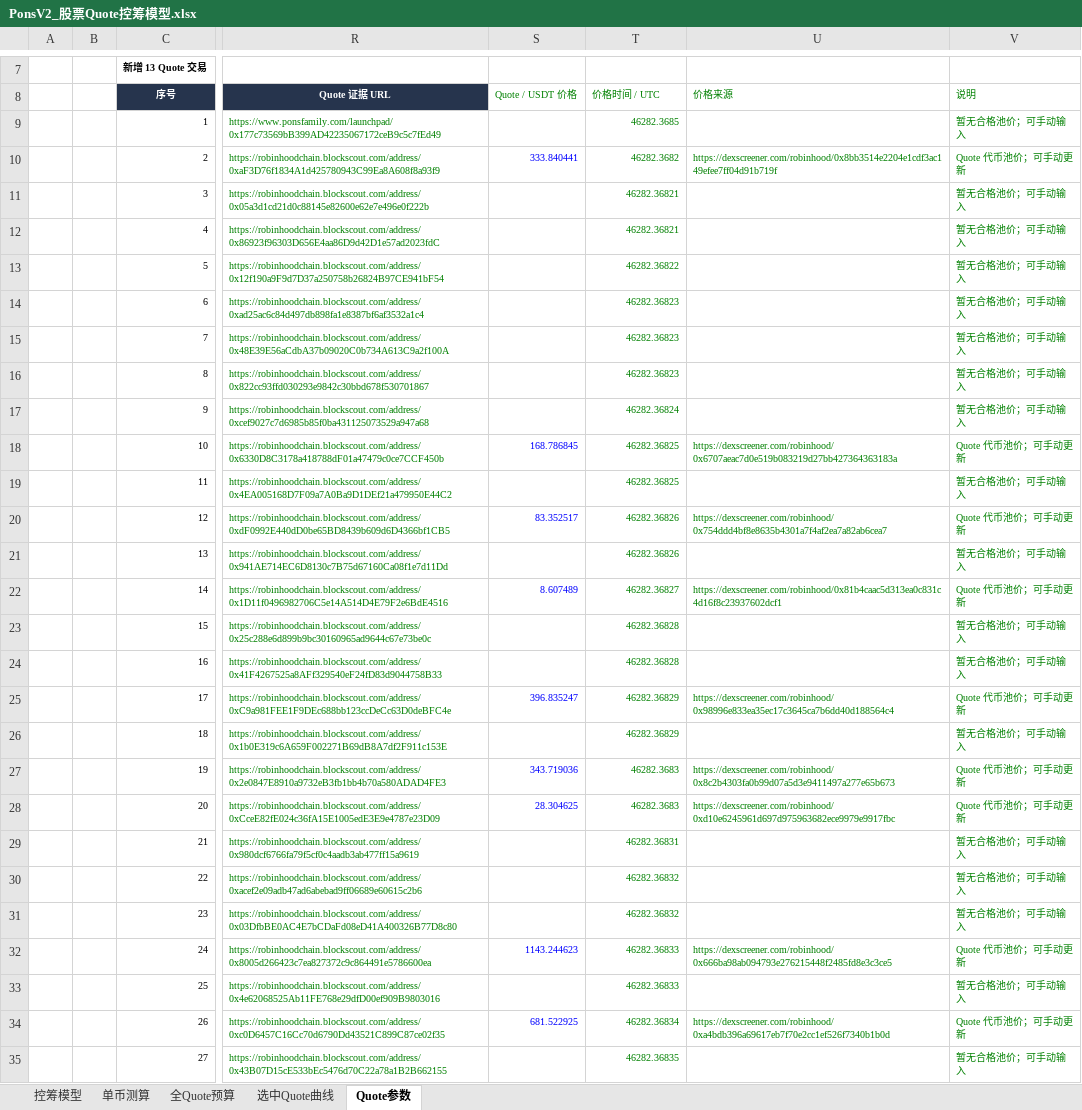
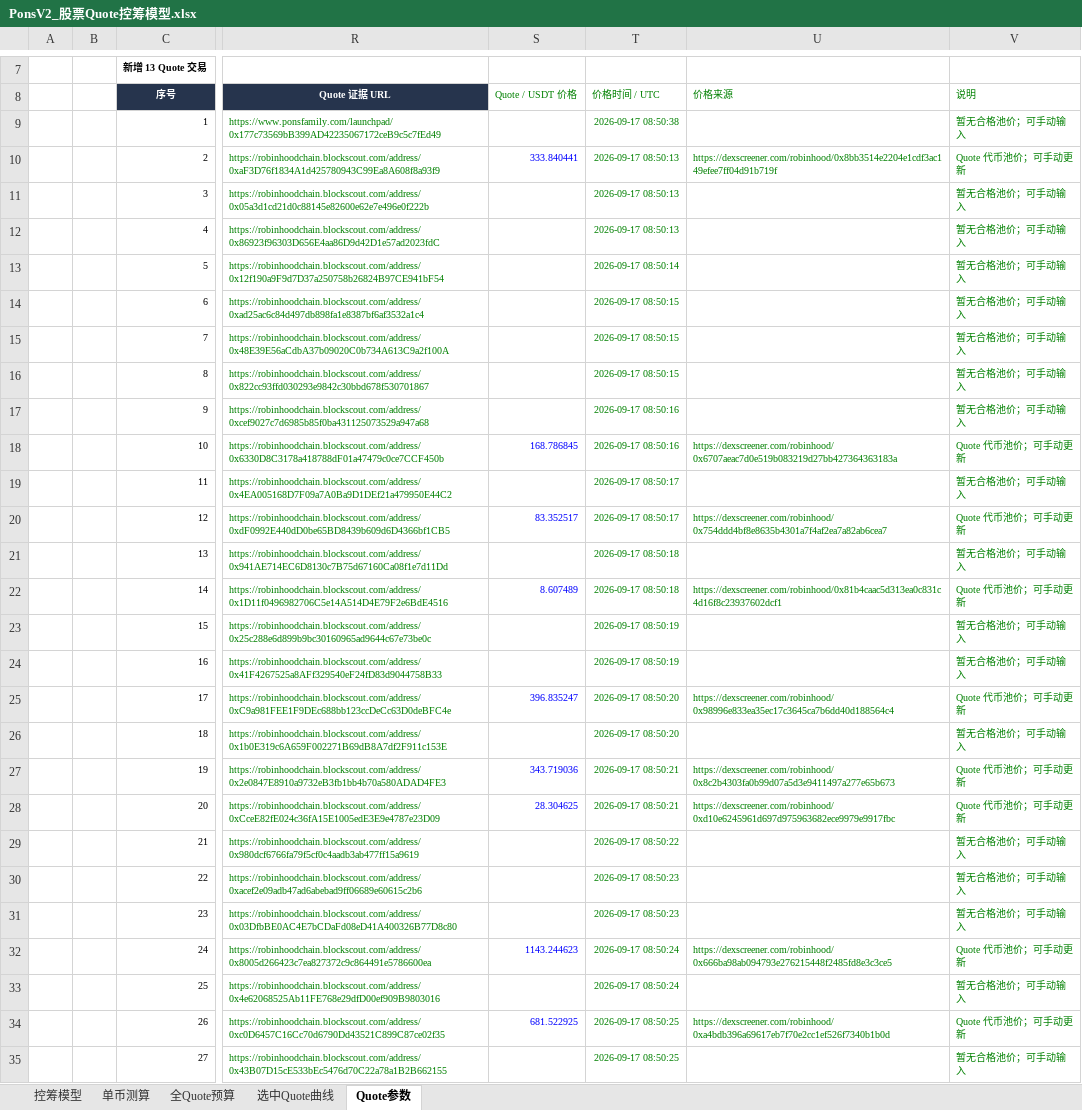
Before and after one commit to bella07021/stock-quote-route-liquidity, an Excel workbook: excel/templates/PonsV2_股票Quote控筹模型.xlsx, sheet Quote参数, drawn as a sheet; only a part is shown, gaps mark what is left out; values as stored, in another font and other column widths than the file's, no borders; the diff covers the shown part only; the diff names each change by its address in the sheet, - before the commit and + after, or states it on an @@ line.

```diff
--- a/excel/templates/PonsV2_股票Quote控筹模型.xlsx (sheet Quote参数)
+++ b/excel/templates/PonsV2_股票Quote控筹模型.xlsx (sheet Quote参数)
-T9 (价格时间 / UTC): 46282.3685
+T9 (价格时间 / UTC): 2026-09-17 08:50:38
-T10 (价格时间 / UTC): 46282.3682
+T10 (价格时间 / UTC): 2026-09-17 08:50:13
-T11:T12 (价格时间 / UTC): 46282.36821
+T11:T12 (价格时间 / UTC): 2026-09-17 08:50:13
-T13 (价格时间 / UTC): 46282.36822
+T13 (价格时间 / UTC): 2026-09-17 08:50:14
-T14:T16 (价格时间 / UTC): 46282.36823
+T14:T16 (价格时间 / UTC): 2026-09-17 08:50:15
-T17 (价格时间 / UTC): 46282.36824
+T17 (价格时间 / UTC): 2026-09-17 08:50:16
-T18 (价格时间 / UTC): 46282.36825
+T18 (价格时间 / UTC): 2026-09-17 08:50:16
-T19 (价格时间 / UTC): 46282.36825
+T19 (价格时间 / UTC): 2026-09-17 08:50:17
-T20 (价格时间 / UTC): 46282.36826
+T20 (价格时间 / UTC): 2026-09-17 08:50:17
-T21 (价格时间 / UTC): 46282.36826
+T21 (价格时间 / UTC): 2026-09-17 08:50:18
-T22 (价格时间 / UTC): 46282.36827
+T22 (价格时间 / UTC): 2026-09-17 08:50:18
-T23:T24 (价格时间 / UTC): 46282.36828
+T23:T24 (价格时间 / UTC): 2026-09-17 08:50:19
-T25:T26 (价格时间 / UTC): 46282.36829
+T25:T26 (价格时间 / UTC): 2026-09-17 08:50:20
-T27:T28 (价格时间 / UTC): 46282.3683
+T27:T28 (价格时间 / UTC): 2026-09-17 08:50:21
-T29 (价格时间 / UTC): 46282.36831
+T29 (价格时间 / UTC): 2026-09-17 08:50:22
-T30:T31 (价格时间 / UTC): 46282.36832
+T30:T31 (价格时间 / UTC): 2026-09-17 08:50:23
-T32:T33 (价格时间 / UTC): 46282.36833
+T32:T33 (价格时间 / UTC): 2026-09-17 08:50:24
-T34 (价格时间 / UTC): 46282.36834
+T34 (价格时间 / UTC): 2026-09-17 08:50:25
-T35 (价格时间 / UTC): 46282.36835
+T35 (价格时间 / UTC): 2026-09-17 08:50:25
```
Also changed, not shown: 27 edited cells elsewhere in this sheet, excel/latest/Flap_BSC_RWA币股_控筹模型.xlsx, excel/latest/PonsV2_股票Quote控筹模型.xlsx, 4 other files.
